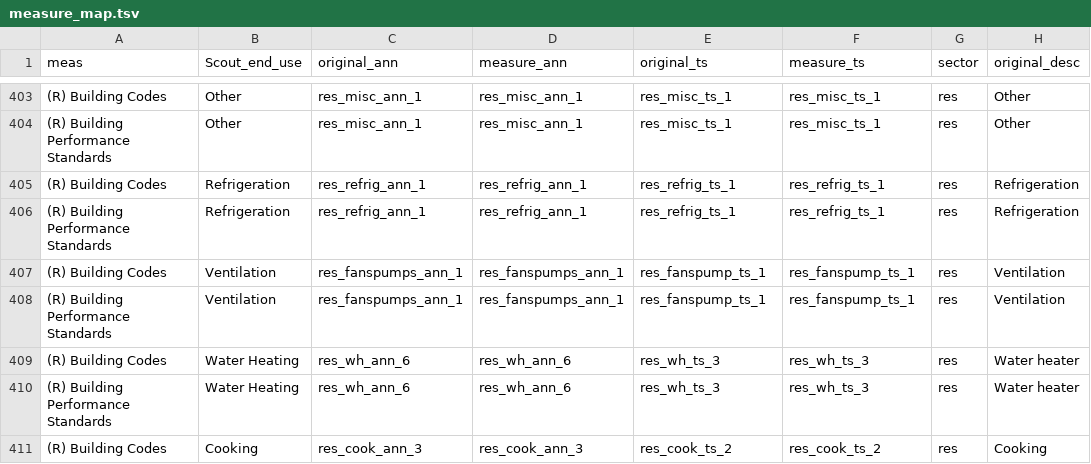
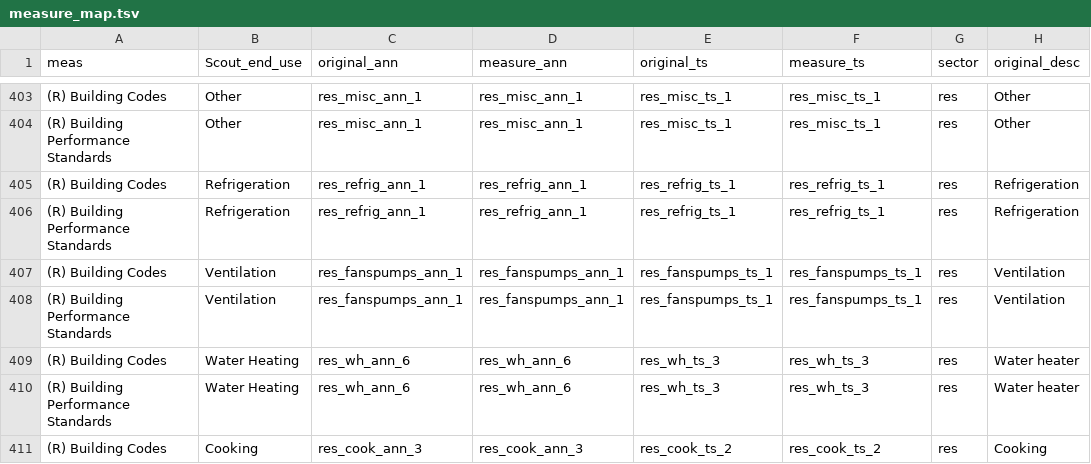
Before and after one commit to handichan/BSS-Workflow, a TSV file: map_meas/measure_map.tsv, drawn as a sheet; only a part is shown, gaps mark what is left out; the diff names each change by its address in the sheet, - before the commit and + after, or states it on an @@ line.

Commit message:
Correct misspelling

```diff
--- a/map_meas/measure_map.tsv
+++ b/map_meas/measure_map.tsv
-E407:E408 (original_ts): res_fanspump_ts_1
+E407:E408 (original_ts): res_fanspumps_ts_1
-F407:F408 (measure_ts): res_fanspump_ts_1
+F407:F408 (measure_ts): res_fanspumps_ts_1
```
